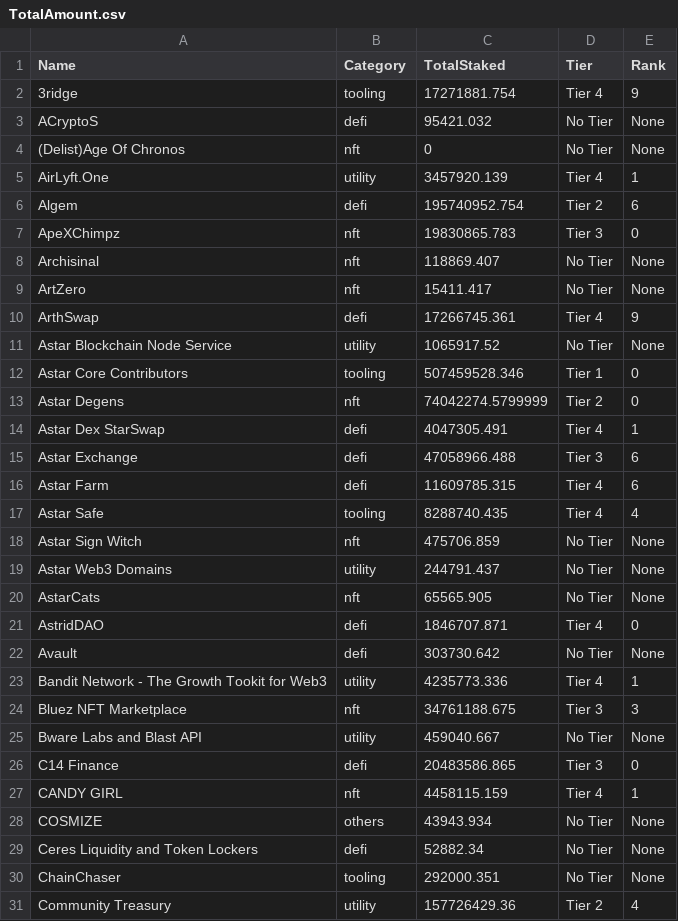
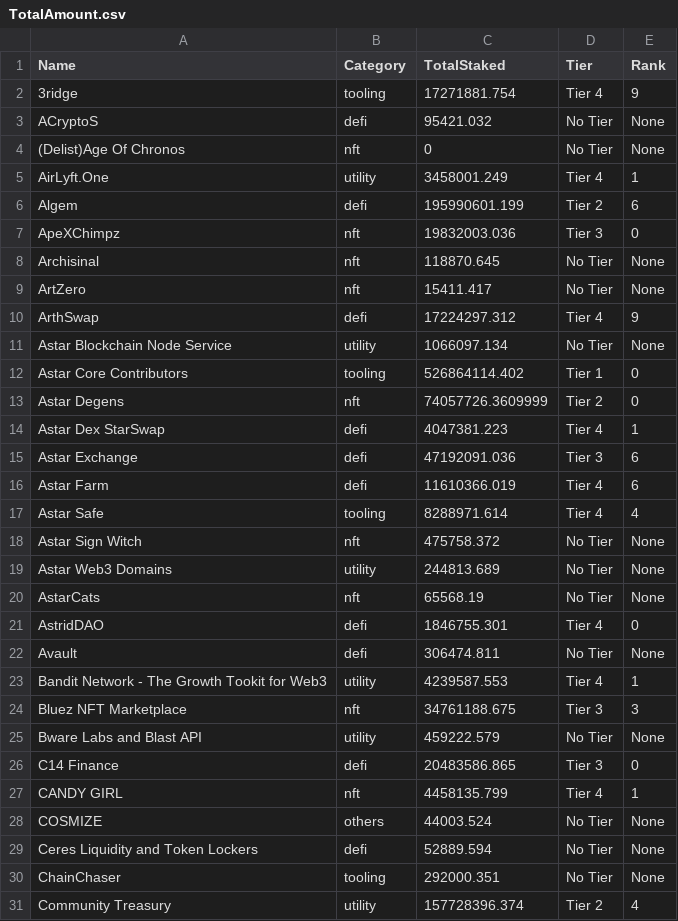
Before and after one commit to tksarah/bc, a CSV file: docs/rank/TotalAmount.csv, drawn as a sheet; only a part is shown; the diff covers the shown part only.

```diff
--- a/docs/rank/TotalAmount.csv
+++ b/docs/rank/TotalAmount.csv
@@ -4,28 +4,28 @@ ACryptoS,defi,95421.032,No Tier,None
 (Delist)Age Of Chronos,nft,0,No Tier,None
-AirLyft.One,utility,3457920.139,Tier 4,1
-Algem,defi,195740952.754,Tier 2,6
-ApeXChimpz,nft,19830865.783,Tier 3,0
-Archisinal,nft,118869.407,No Tier,None
+AirLyft.One,utility,3458001.249,Tier 4,1
+Algem,defi,195990601.199,Tier 2,6
+ApeXChimpz,nft,19832003.036,Tier 3,0
+Archisinal,nft,118870.645,No Tier,None
 ArtZero,nft,15411.417,No Tier,None
-ArthSwap,defi,17266745.361,Tier 4,9
-Astar Blockchain Node Service,utility,1065917.52,No Tier,None
-Astar Core Contributors,tooling,507459528.346,Tier 1,0
-Astar Degens,nft,74042274.5799999,Tier 2,0
-Astar Dex StarSwap,defi,4047305.491,Tier 4,1
-Astar Exchange,defi,47058966.488,Tier 3,6
-Astar Farm,defi,11609785.315,Tier 4,6
-Astar Safe,tooling,8288740.435,Tier 4,4
-Astar Sign Witch,nft,475706.859,No Tier,None
-Astar Web3 Domains,utility,244791.437,No Tier,None
-AstarCats,nft,65565.905,No Tier,None
-AstridDAO,defi,1846707.871,Tier 4,0
-Avault,defi,303730.642,No Tier,None
-Bandit Network - The Growth Tookit for Web3,utility,4235773.336,Tier 4,1
+ArthSwap,defi,17224297.312,Tier 4,9
+Astar Blockchain Node Service,utility,1066097.134,No Tier,None
+Astar Core Contributors,tooling,526864114.402,Tier 1,0
+Astar Degens,nft,74057726.3609999,Tier 2,0
+Astar Dex StarSwap,defi,4047381.223,Tier 4,1
+Astar Exchange,defi,47192091.036,Tier 3,6
+Astar Farm,defi,11610366.019,Tier 4,6
+Astar Safe,tooling,8288971.614,Tier 4,4
+Astar Sign Witch,nft,475758.372,No Tier,None
+Astar Web3 Domains,utility,244813.689,No Tier,None
+AstarCats,nft,65568.19,No Tier,None
+AstridDAO,defi,1846755.301,Tier 4,0
+Avault,defi,306474.811,No Tier,None
+Bandit Network - The Growth Tookit for Web3,utility,4239587.553,Tier 4,1
 Bluez NFT Marketplace,nft,34761188.675,Tier 3,3
-Bware Labs and Blast API,utility,459040.667,No Tier,None
+Bware Labs and Blast API,utility,459222.579,No Tier,None
 C14 Finance,defi,20483586.865,Tier 3,0
-CANDY GIRL,nft,4458115.159,Tier 4,1
-COSMIZE,others,43943.934,No Tier,None
-Ceres Liquidity and Token Lockers,defi,52882.34,No Tier,None
+CANDY GIRL,nft,4458135.799,Tier 4,1
+COSMIZE,others,44003.524,No Tier,None
+Ceres Liquidity and Token Lockers,defi,52889.594,No Tier,None
 ChainChaser,tooling,292000.351,No Tier,None
-Community Treasury,utility,157726429.36,Tier 2,4
+Community Treasury,utility,157728396.374,Tier 2,4
```
Also changed, not shown: 42 edited cells elsewhere in this file, 3 other files.
